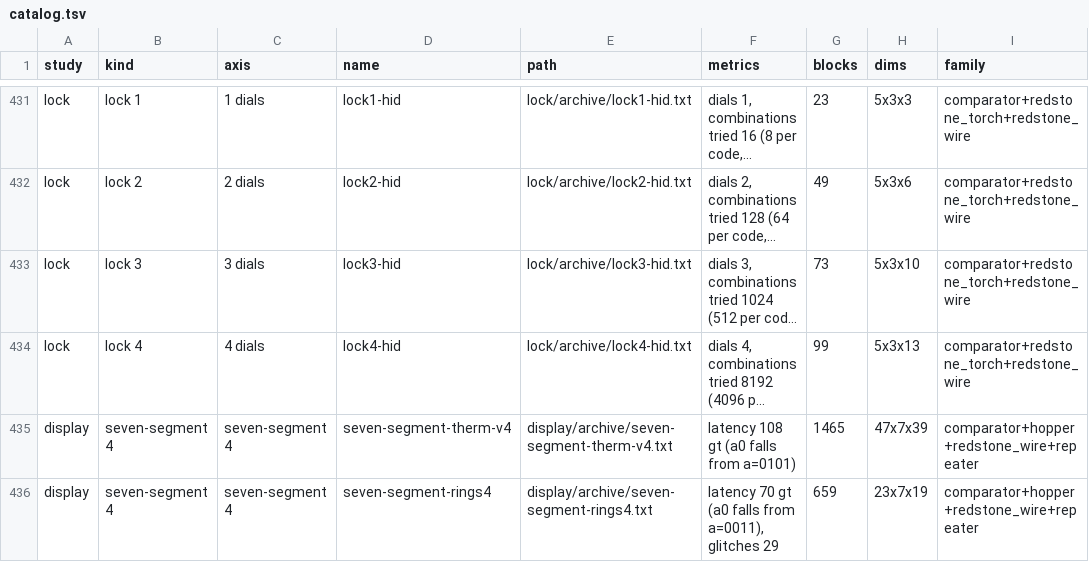
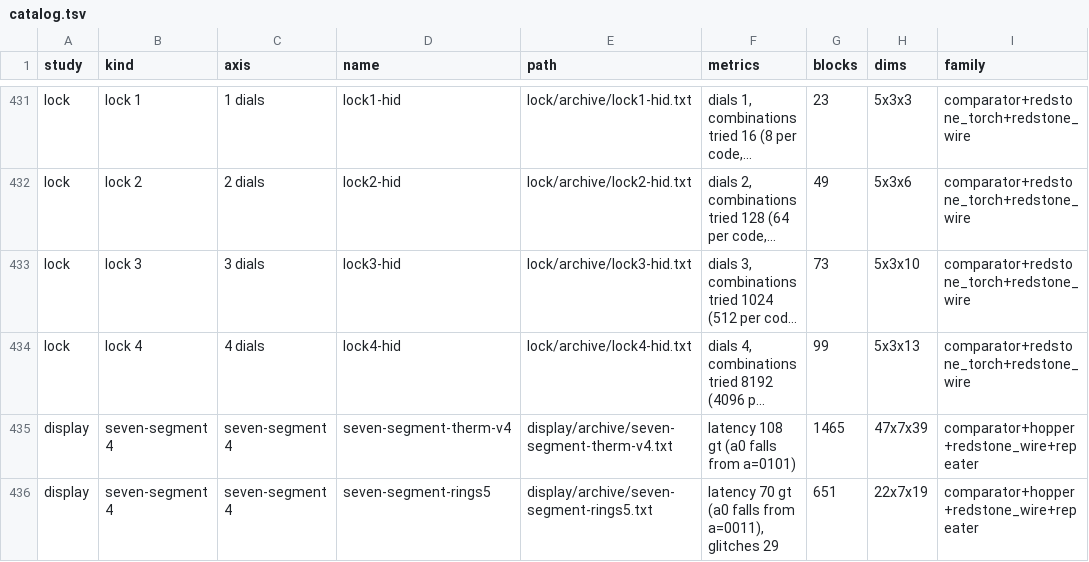
Before and after one commit to vjeux/minecraft-tas, a TSV file: designs/circuits/catalog.tsv, drawn as a sheet; only a part is shown, gaps mark what is left out; long unchanged cells end in …; the diff names each change by its address in the sheet, - before the commit and + after, or states it on an @@ line.

```diff
--- a/designs/circuits/catalog.tsv
+++ b/designs/circuits/catalog.tsv
-D436 (name): seven-segment-rings4
+D436 (name): seven-segment-rings5
-E436 (path): display/archive/seven-segment-rings4.txt
+E436 (path): display/archive/seven-segment-rings5.txt
-G436 (blocks): 659
+G436 (blocks): 651
-H436 (dims): 23x7x19
+H436 (dims): 22x7x19
```
Also changed, not shown: designs/circuits/display/archive/captions.tsv, designs/circuits/display/archive/verdicts.tsv, 6 other files.
